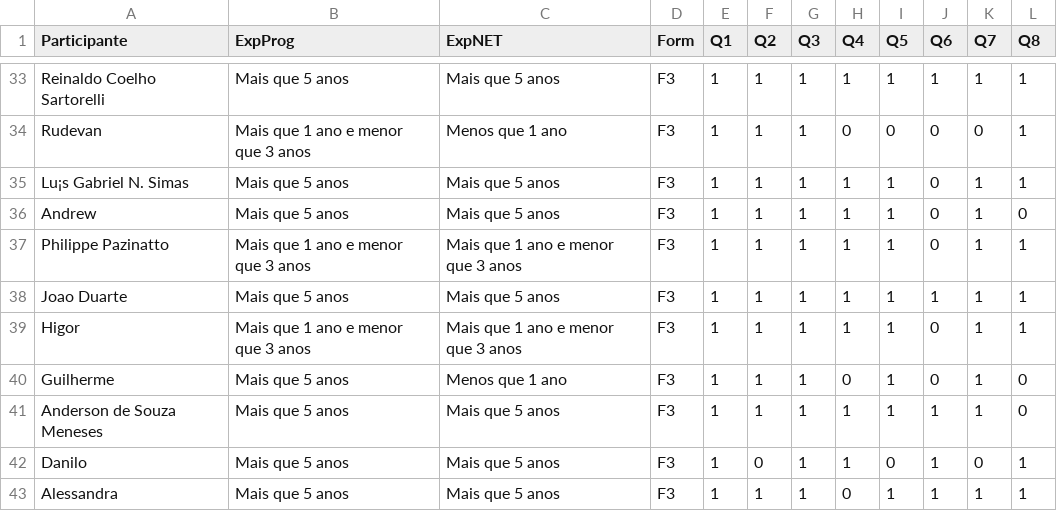
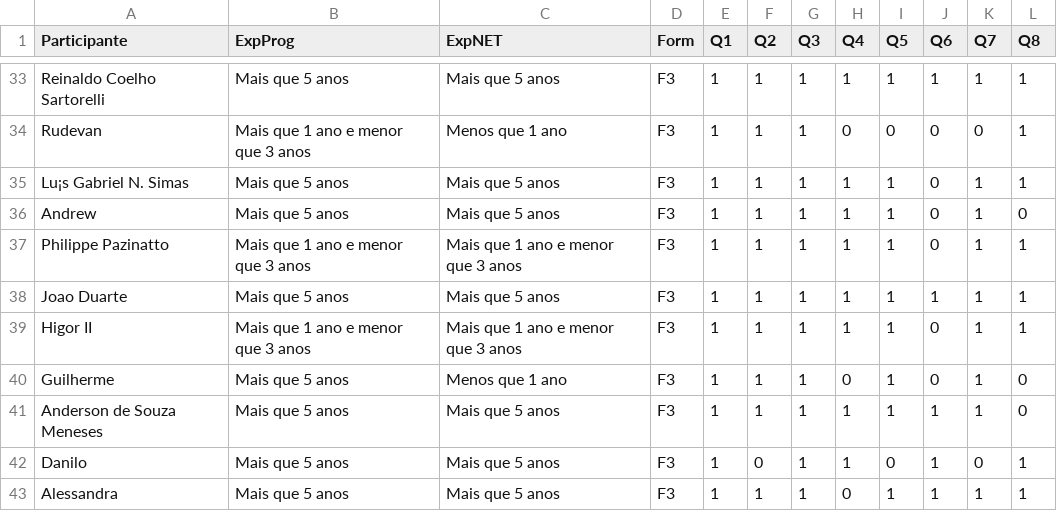
Before and after one commit to rafaelcruz-net/pattern-matching, a CSV file: data/correcao-questionarios.csv, drawn as a sheet; only a part is shown, gaps mark what is left out.

Commit message:
Ajustes nos dados

```diff
--- a/data/correcao-questionarios.csv
+++ b/data/correcao-questionarios.csv
@@ -38,3 +38,3 @@ Philippe Pazinatto;Mais que 1 ano e menor que 3 anos;Mais que 1 ano e menor que
 Joao Duarte;Mais que 5 anos;Mais que 5 anos;F3;1;1;1;1;1;1;1;1
-Higor;Mais que 1 ano e menor que 3 anos;Mais que 1 ano e menor que 3 anos;F3;1;1;1;1;1;0;1;1
+Higor II;Mais que 1 ano e menor que 3 anos;Mais que 1 ano e menor que 3 anos;F3;1;1;1;1;1;0;1;1
 Guilherme;Mais que 5 anos;Menos que 1 ano;F3;1;1;1;0;1;0;1;0
```
